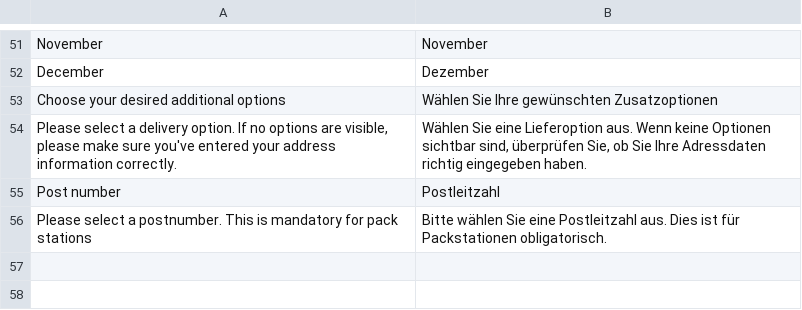
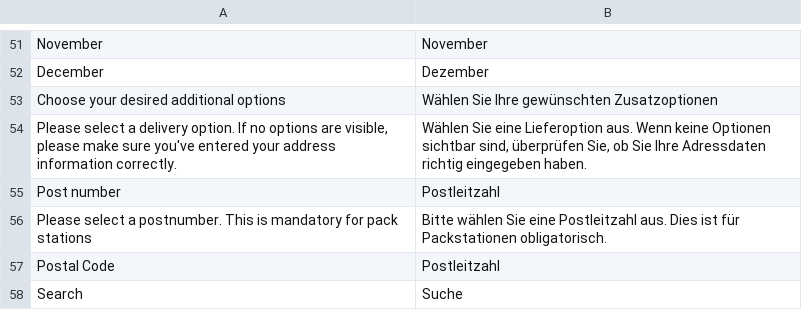
Before and after one commit to Montapacking/magento-monta-checkout, a CSV file: i18n/de_DE.csv, drawn as a sheet; only a part is shown, gaps mark what is left out; the diff names each change by its address in the sheet, - before the commit and + after, or states it on an @@ line.

Commit message:
Search pickups based on postcode

```diff
--- a/i18n/de_DE.csv
+++ b/i18n/de_DE.csv
+row 57: Postal Code | Postleitzahl
+row 58: Search | Suche
```
Also changed, not shown: i18n/en_US.csv, i18n/nl_NL.csv, 7 other files.
